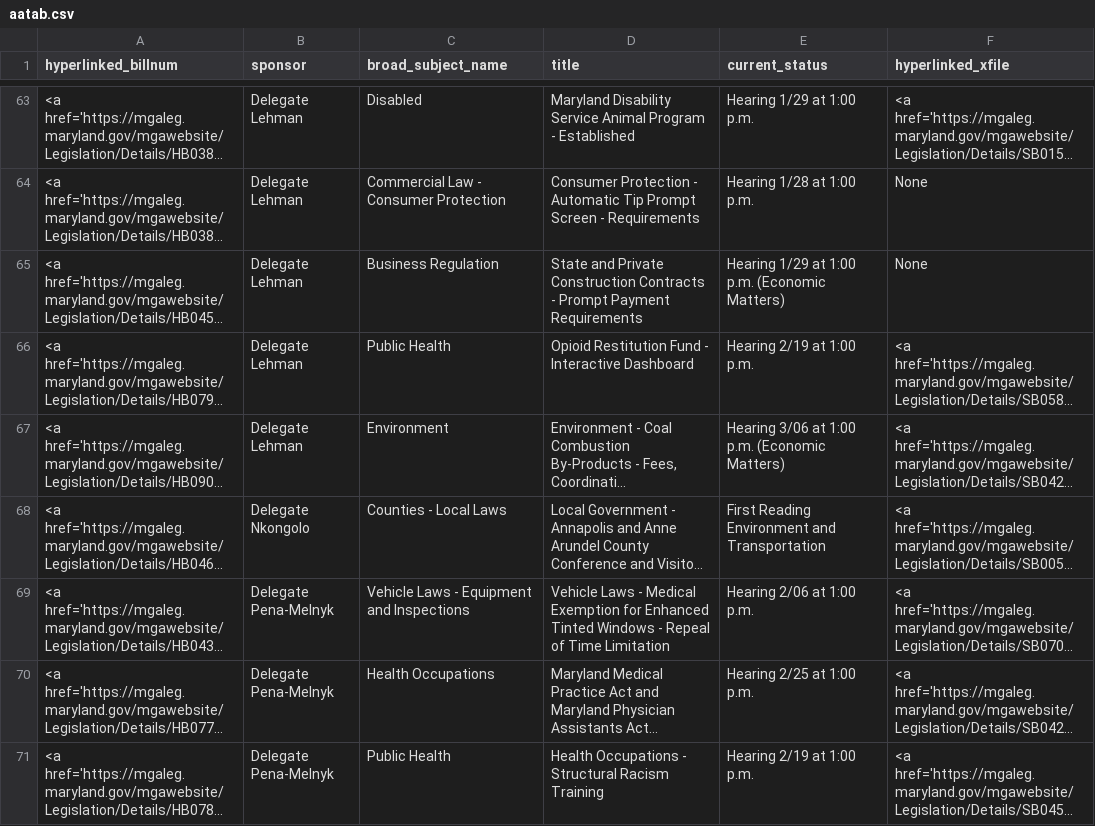
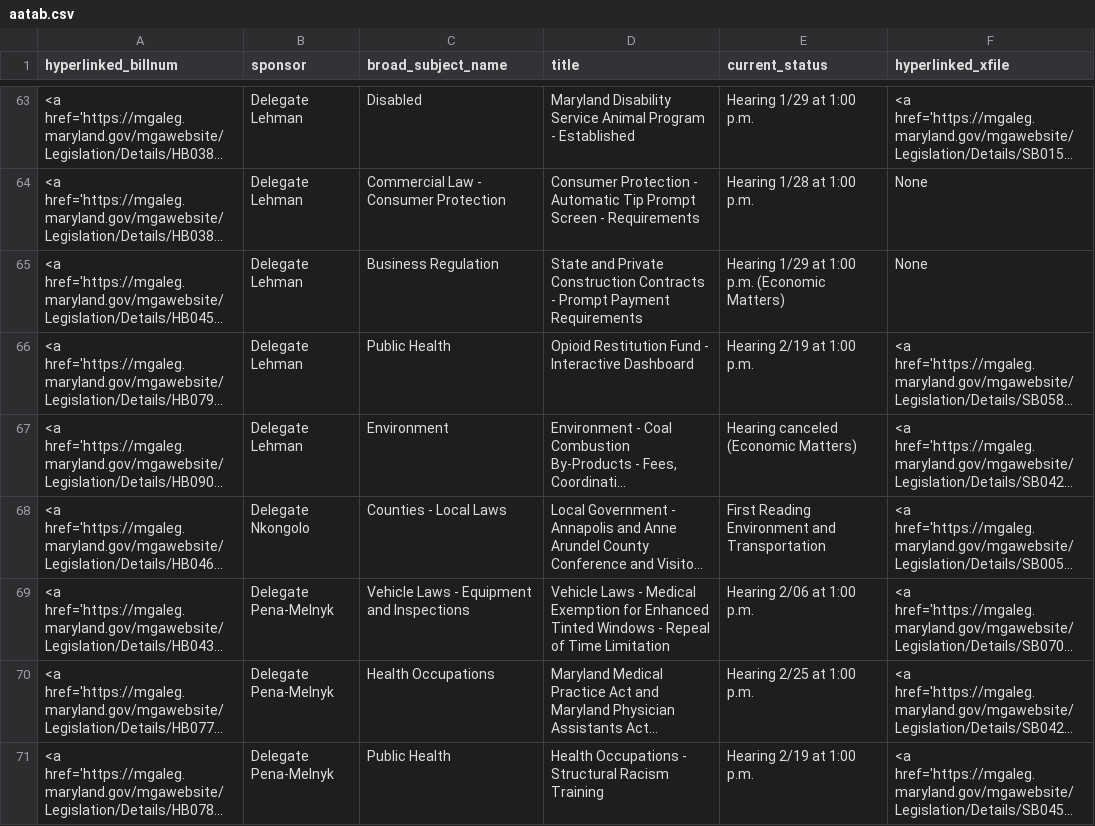
Before and after one commit to Baltimore-Sun/md-ga-bill-tracker, a CSV file: aatab.csv, drawn as a sheet; only a part is shown, gaps mark what is left out; long unchanged cells end in …; the diff names each change by its address in the sheet, - before the commit and + after, or states it on an @@ line.

```diff
--- a/aatab.csv
+++ b/aatab.csv
-E67 (current_status): Hearing 3/06 at 1:00 p.m. (Economic Matters)
+E67 (current_status): Hearing canceled (Economic Matters)
```
Also changed, not shown: howtab.csv.
